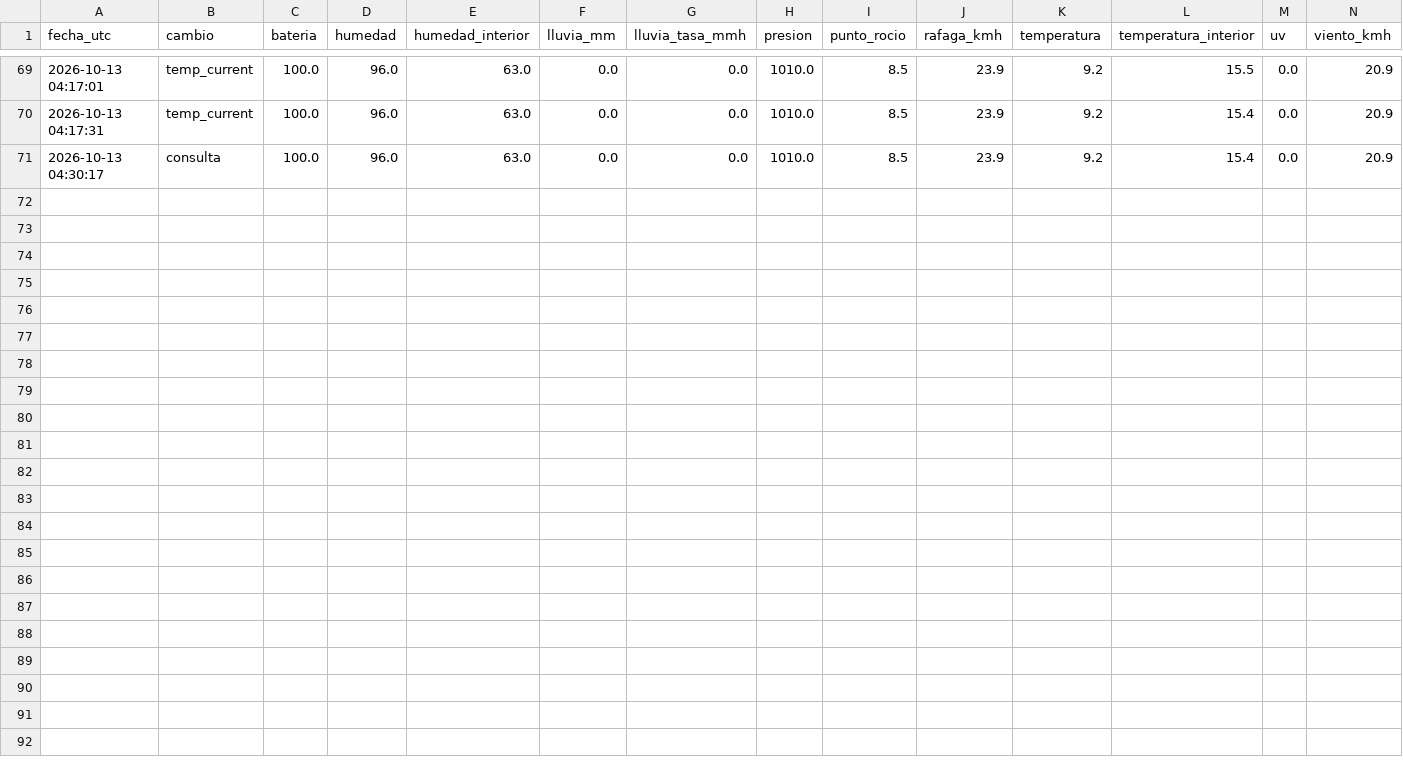
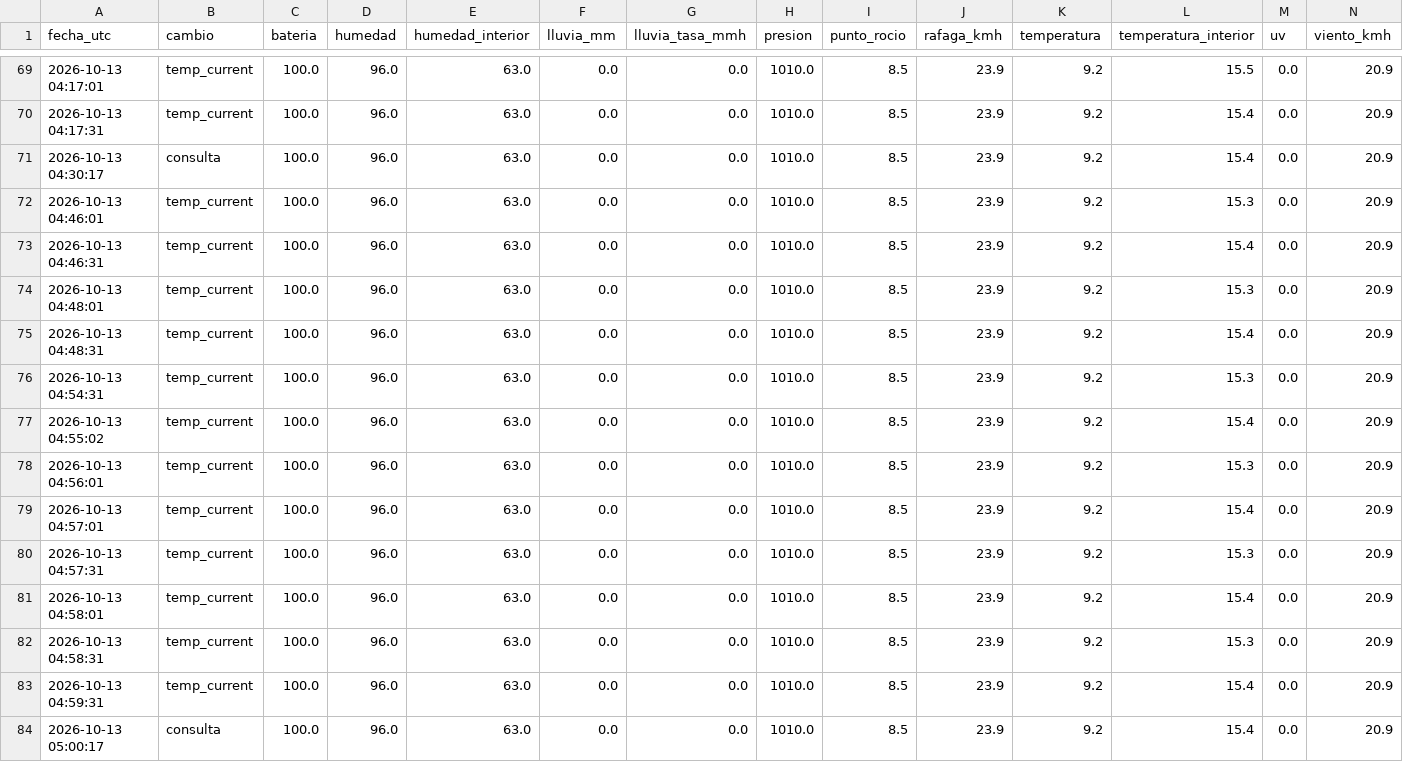
Before and after one commit to nacho7600/eldoradito, a CSV file: data/historial_completo_2026-10-13.csv, drawn as a sheet; only a part is shown, gaps mark what is left out.

```diff
--- a/data/historial_completo_2026-10-13.csv
+++ b/data/historial_completo_2026-10-13.csv
@@ -71 +71,14 @@ fecha_utc,cambio,bateria,humedad,humedad_interior,lluvia_mm,lluvia_tasa_mmh,pres
 2026-10-13 04:30:17,consulta,100.0,96.0,63.0,0.0,0.0,1010.0,8.5,23.9,9.2,15.4,0.0,20.9
+2026-10-13 04:46:01,temp_current,100.0,96.0,63.0,0.0,0.0,1010.0,8.5,23.9,9.2,15.3,0.0,20.9
+2026-10-13 04:46:31,temp_current,100.0,96.0,63.0,0.0,0.0,1010.0,8.5,23.9,9.2,15.4,0.0,20.9
+2026-10-13 04:48:01,temp_current,100.0,96.0,63.0,0.0,0.0,1010.0,8.5,23.9,9.2,15.3,0.0,20.9
+2026-10-13 04:48:31,temp_current,100.0,96.0,63.0,0.0,0.0,1010.0,8.5,23.9,9.2,15.4,0.0,20.9
+2026-10-13 04:54:31,temp_current,100.0,96.0,63.0,0.0,0.0,1010.0,8.5,23.9,9.2,15.3,0.0,20.9
+2026-10-13 04:55:02,temp_current,100.0,96.0,63.0,0.0,0.0,1010.0,8.5,23.9,9.2,15.4,0.0,20.9
+2026-10-13 04:56:01,temp_current,100.0,96.0,63.0,0.0,0.0,1010.0,8.5,23.9,9.2,15.3,0.0,20.9
+2026-10-13 04:57:01,temp_current,100.0,96.0,63.0,0.0,0.0,1010.0,8.5,23.9,9.2,15.4,0.0,20.9
+2026-10-13 04:57:31,temp_current,100.0,96.0,63.0,0.0,0.0,1010.0,8.5,23.9,9.2,15.3,0.0,20.9
+2026-10-13 04:58:01,temp_current,100.0,96.0,63.0,0.0,0.0,1010.0,8.5,23.9,9.2,15.4,0.0,20.9
+2026-10-13 04:58:31,temp_current,100.0,96.0,63.0,0.0,0.0,1010.0,8.5,23.9,9.2,15.3,0.0,20.9
+2026-10-13 04:59:31,temp_current,100.0,96.0,63.0,0.0,0.0,1010.0,8.5,23.9,9.2,15.4,0.0,20.9
+2026-10-13 05:00:17,consulta,100.0,96.0,63.0,0.0,0.0,1010.0,8.5,23.9,9.2,15.4,0.0,20.9
```
Also changed, not shown: data/historial.csv, 1 other file.
